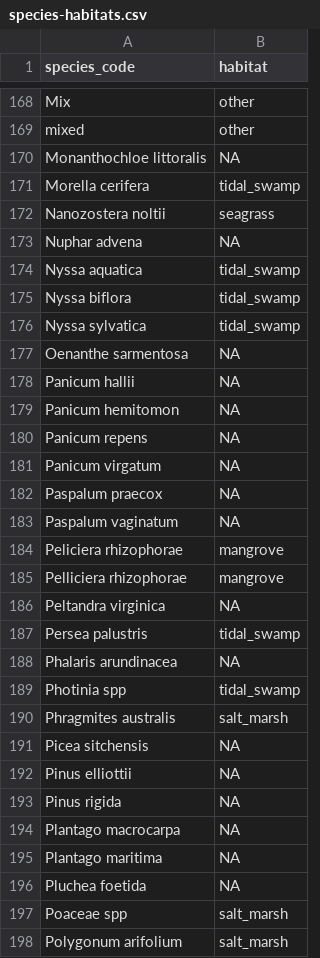
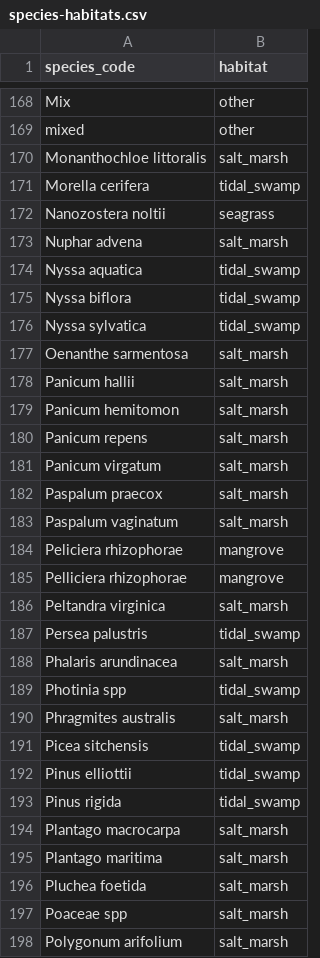
Before and after one commit to Smithsonian/CCRCN-Data-Library, a CSV file: data/synthesis_resources/species-habitats.csv, drawn as a sheet; only a part is shown, gaps mark what is left out; the diff covers the shown part only.

Commit message:
finish preliminary habitat classifications

```diff
--- a/data/synthesis_resources/species-habitats.csv
+++ b/data/synthesis_resources/species-habitats.csv
@@ -169,6 +169,6 @@ Mix,other
 mixed,other
-Monanthochloe littoralis,NA
+Monanthochloe littoralis,salt_marsh
 Morella cerifera,tidal_swamp
 Nanozostera noltii,seagrass
-Nuphar advena,NA
+Nuphar advena,salt_marsh
 Nyssa aquatica,tidal_swamp
@@ -176,22 +176,22 @@ Nyssa biflora,tidal_swamp
 Nyssa sylvatica,tidal_swamp
-Oenanthe sarmentosa,NA
-Panicum hallii,NA
-Panicum hemitomon,NA
-Panicum repens,NA
-Panicum virgatum,NA
-Paspalum praecox,NA
-Paspalum vaginatum,NA
+Oenanthe sarmentosa,salt_marsh
+Panicum hallii,salt_marsh
+Panicum hemitomon,salt_marsh
+Panicum repens,salt_marsh
+Panicum virgatum,salt_marsh
+Paspalum praecox,salt_marsh
+Paspalum vaginatum,salt_marsh
 Peliciera rhizophorae,mangrove
 Pelliciera rhizophorae,mangrove
-Peltandra virginica,NA
+Peltandra virginica,salt_marsh
 Persea palustris,tidal_swamp
-Phalaris arundinacea,NA
+Phalaris arundinacea,salt_marsh
 Photinia spp,tidal_swamp
 Phragmites australis,salt_marsh
-Picea sitchensis,NA
-Pinus elliottii,NA
-Pinus rigida,NA
-Plantago macrocarpa,NA
-Plantago maritima,NA
-Pluchea foetida,NA
+Picea sitchensis,tidal_swamp
+Pinus elliottii,tidal_swamp
+Pinus rigida,tidal_swamp
+Plantago macrocarpa,salt_marsh
+Plantago maritima,salt_marsh
+Pluchea foetida,salt_marsh
 Poaceae spp,salt_marsh
```
Also changed, not shown: 88 edited cells elsewhere in this file, 1 other file.
